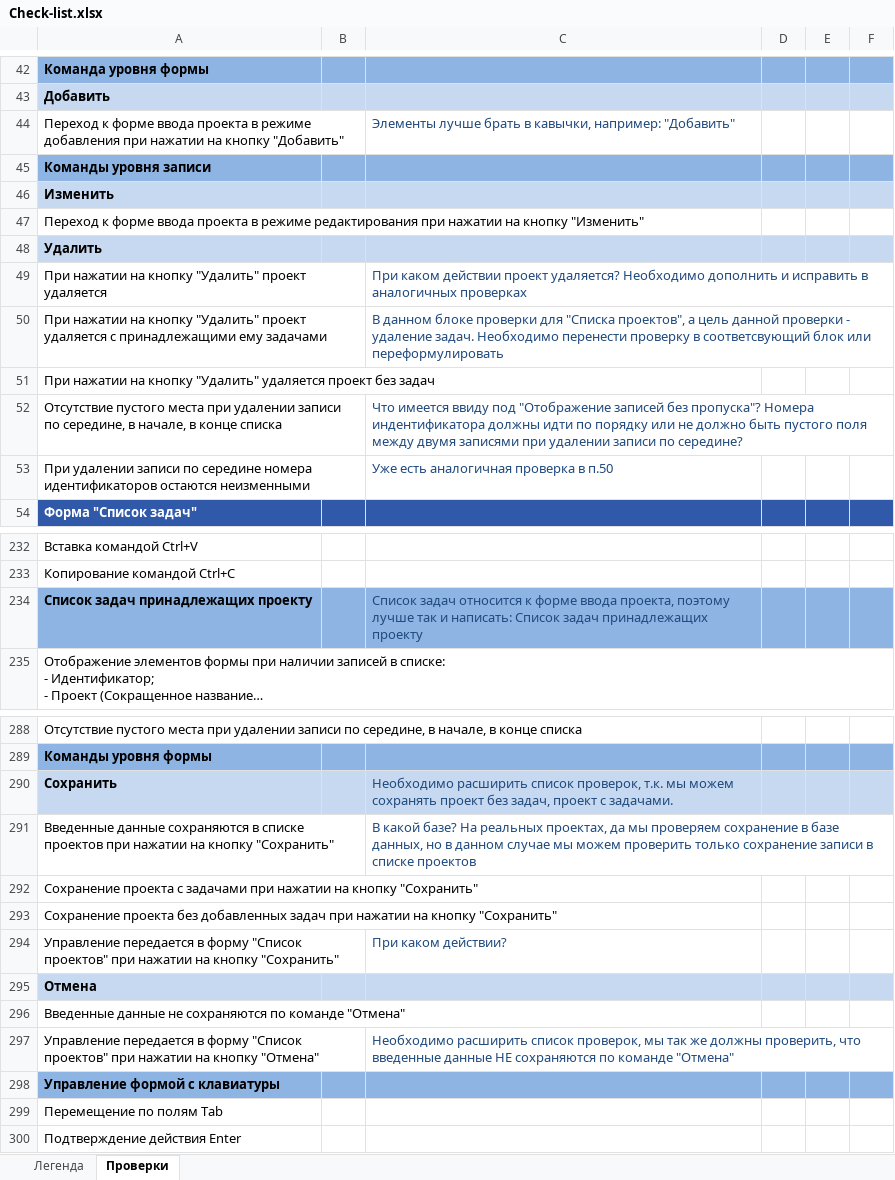
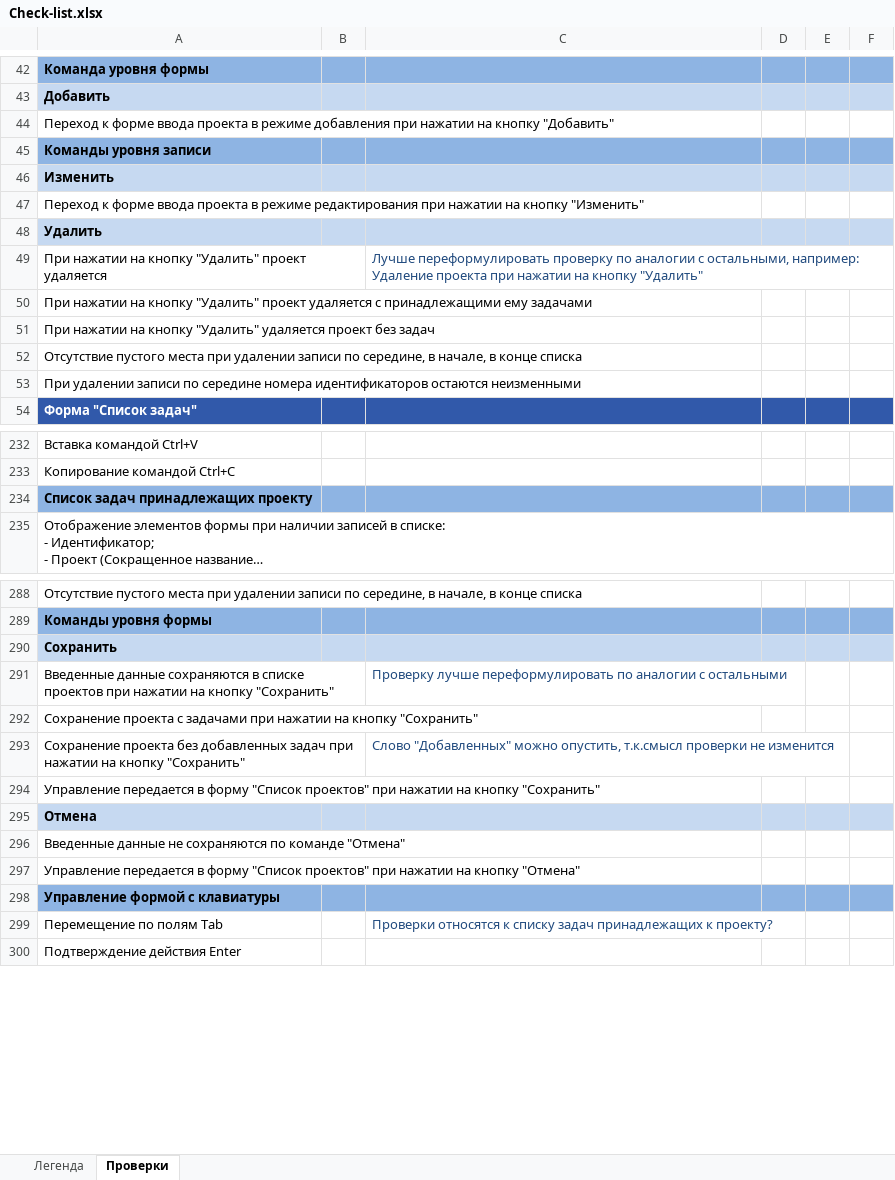
Before and after one commit to oshingirey/internship, an Excel workbook: Check-list.xlsx, sheet Проверки, drawn as a sheet; only a part is shown, gaps mark what is left out; long unchanged cells end in …; values as stored, in another font and other column widths than the file's, no borders; the diff covers the shown part only; the diff names each change by its address in the sheet, - before the commit and + after, or states it on an @@ line.

```diff
--- a/Check-list.xlsx (sheet Проверки)
+++ b/Check-list.xlsx (sheet Проверки)
-C44: Элементы лучше брать в кавычки, например: "Добавить"
+C44: (empty)
-C49: При каком действии проект удаляется? Необходимо дополнить и исправить в аналогичных проверках
+C49: Лучше переформулировать проверку по аналогии с остальными, например: Удаление проекта при нажатии на кнопку "Удалить"
-C50: В данном блоке проверки для "Списка проектов", а цель данной проверки - удаление задач. Необходимо перенести проверку в соответсвующий блок или переформулировать
+C50: (empty)
-C52: Что имеется ввиду под "Отображение записей без пропуска"? Номера индентификатора должны идти по порядку или не должно быть пустого поля между двумя записями при удалении записи по середине?
+C52: (empty)
-C53: Уже есть аналогичная проверка в п.50
+C53: (empty)
-C234: Список задач относится к форме ввода проекта, поэтому лучше так и написать: Список задач принадлежащих проекту
+C234: (empty)
-C290: Необходимо расширить список проверок, т.к. мы можем сохранять проект без задач, проект с задачами.
+C290: (empty)
-C291: В какой базе? На реальных проектах, да мы проверяем сохранение в базе данных, но в данном случае мы можем проверить только сохранение записи в списке проектов
+C291: Проверку лучше переформулировать по аналогии с остальными
-C293: (empty)
+C293: Слово "Добавленных" можно опустить, т.к.смысл проверки не изменится
-C294: При каком действии?
+C294: (empty)
-C297: Необходимо расширить список проверок, мы так же должны проверить, что введенные данные НЕ сохраняются по команде "Отмена"
+C297: (empty)
-C299: (empty)
+C299: Проверки относятся к списку задач принадлежащих к проекту?
```
Also changed, not shown: 22 edited cells elsewhere in this sheet.
